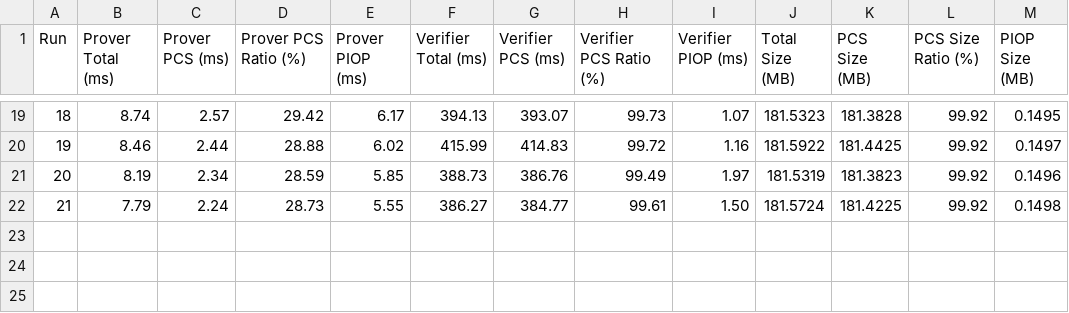
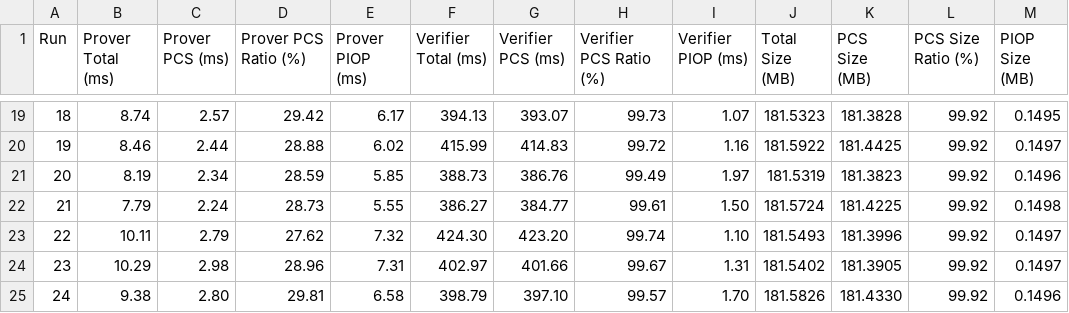
Before and after one commit to GomA16/HasteBoots, a CSV file: statistics/zama_statistics.csv, drawn as a sheet; only a part is shown, gaps mark what is left out; the diff names each change by its address in the sheet, - before the commit and + after, or states it on an @@ line.

```diff
--- a/statistics/zama_statistics.csv
+++ b/statistics/zama_statistics.csv
+row 23: 22 | 10.11 | 2.79 | 27.62 | 7.32 | 424.30 | 423.20 | 99.74 | 1.10 | 181.5493 | 181.3996 | 99.92 | 0.1497
+row 24: 23 | 10.29 | 2.98 | 28.96 | 7.31 | 402.97 | 401.66 | 99.67 | 1.31 | 181.5402 | 181.3905 | 99.92 | 0.1497
+row 25: 24 | 9.38 | 2.80 | 29.81 | 6.58 | 398.79 | 397.10 | 99.57 | 1.70 | 181.5826 | 181.4330 | 99.92 | 0.1496
```
Also changed, not shown: statistics/babybear_statistics.csv, 10 other files.
